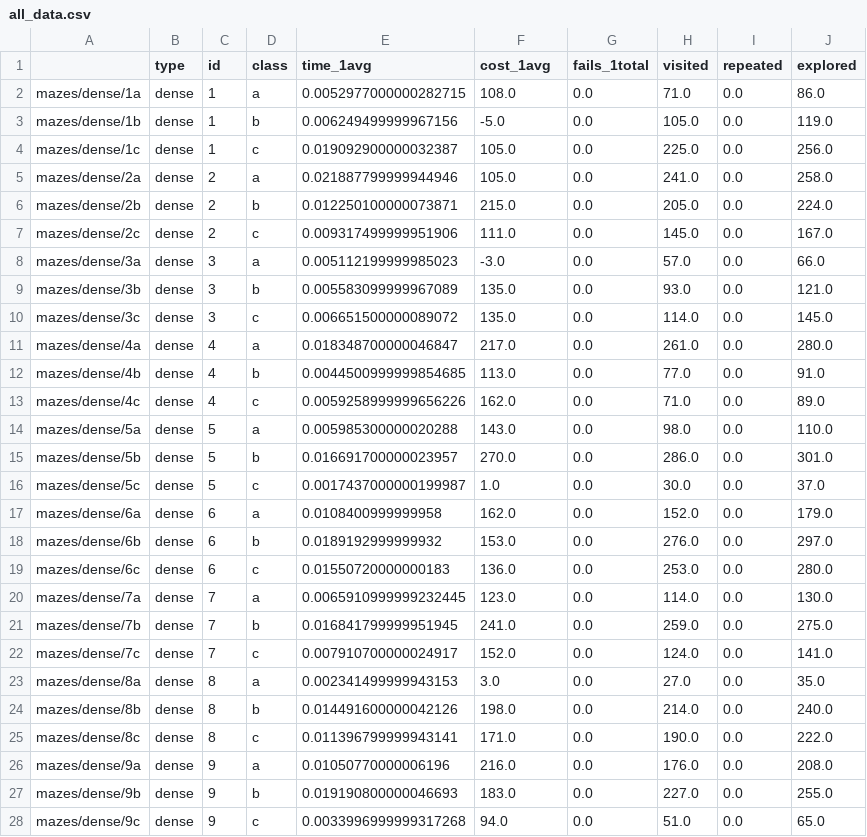
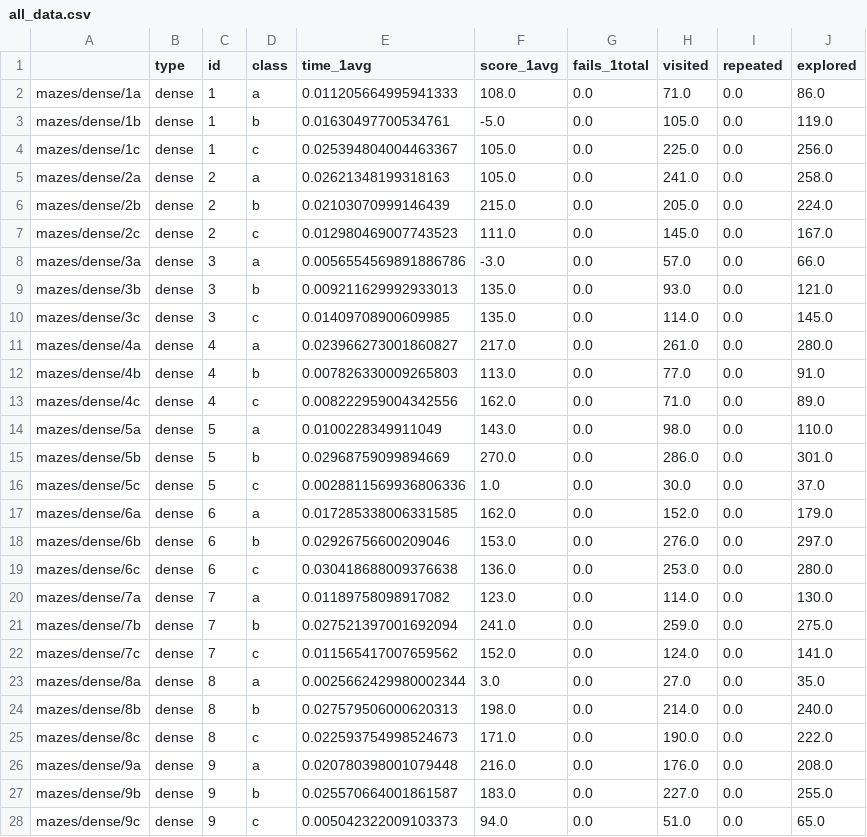
Before and after one commit to VFerrari/IntroductionToAI, a CSV file: data/bfs/problem1/all_data.csv, drawn as a sheet; only a part is shown; the diff covers the shown part only.

```diff
--- a/data/bfs/problem1/all_data.csv
+++ b/data/bfs/problem1/all_data.csv
@@ -1,28 +1,28 @@
-,type,id,class,time_1avg,cost_1avg,fails_1total,visited,repeated,explored
-mazes/dense/1a,dense,1,a,0.0052977000000282715,108.0,0.0,71.0,0.0,86.0
-mazes/dense/1b,dense,1,b,0.006249499999967156,-5.0,0.0,105.0,0.0,119.0
-mazes/dense/1c,dense,1,c,0.019092900000032387,105.0,0.0,225.0,0.0,256.0
-mazes/dense/2a,dense,2,a,0.021887799999944946,105.0,0.0,241.0,0.0,258.0
-mazes/dense/2b,dense,2,b,0.012250100000073871,215.0,0.0,205.0,0.0,224.0
-mazes/dense/2c,dense,2,c,0.009317499999951906,111.0,0.0,145.0,0.0,167.0
-mazes/dense/3a,dense,3,a,0.005112199999985023,-3.0,0.0,57.0,0.0,66.0
-mazes/dense/3b,dense,3,b,0.005583099999967089,135.0,0.0,93.0,0.0,121.0
-mazes/dense/3c,dense,3,c,0.006651500000089072,135.0,0.0,114.0,0.0,145.0
-mazes/dense/4a,dense,4,a,0.018348700000046847,217.0,0.0,261.0,0.0,280.0
-mazes/dense/4b,dense,4,b,0.0044500999999854685,113.0,0.0,77.0,0.0,91.0
-mazes/dense/4c,dense,4,c,0.0059258999999656226,162.0,0.0,71.0,0.0,89.0
-mazes/dense/5a,dense,5,a,0.005985300000020288,143.0,0.0,98.0,0.0,110.0
-mazes/dense/5b,dense,5,b,0.016691700000023957,270.0,0.0,286.0,0.0,301.0
-mazes/dense/5c,dense,5,c,0.0017437000000199987,1.0,0.0,30.0,0.0,37.0
-mazes/dense/6a,dense,6,a,0.0108400999999958,162.0,0.0,152.0,0.0,179.0
-mazes/dense/6b,dense,6,b,0.0189192999999932,153.0,0.0,276.0,0.0,297.0
-mazes/dense/6c,dense,6,c,0.01550720000000183,136.0,0.0,253.0,0.0,280.0
-mazes/dense/7a,dense,7,a,0.0065910999999232445,123.0,0.0,114.0,0.0,130.0
-mazes/dense/7b,dense,7,b,0.016841799999951945,241.0,0.0,259.0,0.0,275.0
-mazes/dense/7c,dense,7,c,0.007910700000024917,152.0,0.0,124.0,0.0,141.0
-mazes/dense/8a,dense,8,a,0.002341499999943153,3.0,0.0,27.0,0.0,35.0
-mazes/dense/8b,dense,8,b,0.014491600000042126,198.0,0.0,214.0,0.0,240.0
-mazes/dense/8c,dense,8,c,0.011396799999943141,171.0,0.0,190.0,0.0,222.0
-mazes/dense/9a,dense,9,a,0.01050770000006196,216.0,0.0,176.0,0.0,208.0
-mazes/dense/9b,dense,9,b,0.019190800000046693,183.0,0.0,227.0,0.0,255.0
-mazes/dense/9c,dense,9,c,0.0033996999999317268,94.0,0.0,51.0,0.0,65.0
+,type,id,class,time_1avg,score_1avg,fails_1total,visited,repeated,explored
+mazes/dense/1a,dense,1,a,0.011205664995941333,108.0,0.0,71.0,0.0,86.0
+mazes/dense/1b,dense,1,b,0.01630497700534761,-5.0,0.0,105.0,0.0,119.0
+mazes/dense/1c,dense,1,c,0.025394804004463367,105.0,0.0,225.0,0.0,256.0
+mazes/dense/2a,dense,2,a,0.02621348199318163,105.0,0.0,241.0,0.0,258.0
+mazes/dense/2b,dense,2,b,0.02103070999146439,215.0,0.0,205.0,0.0,224.0
+mazes/dense/2c,dense,2,c,0.012980469007743523,111.0,0.0,145.0,0.0,167.0
+mazes/dense/3a,dense,3,a,0.0056554569891886786,-3.0,0.0,57.0,0.0,66.0
+mazes/dense/3b,dense,3,b,0.009211629992933013,135.0,0.0,93.0,0.0,121.0
+mazes/dense/3c,dense,3,c,0.01409708900609985,135.0,0.0,114.0,0.0,145.0
+mazes/dense/4a,dense,4,a,0.023966273001860827,217.0,0.0,261.0,0.0,280.0
+mazes/dense/4b,dense,4,b,0.007826330009265803,113.0,0.0,77.0,0.0,91.0
+mazes/dense/4c,dense,4,c,0.008222959004342556,162.0,0.0,71.0,0.0,89.0
+mazes/dense/5a,dense,5,a,0.0100228349911049,143.0,0.0,98.0,0.0,110.0
+mazes/dense/5b,dense,5,b,0.02968759099894669,270.0,0.0,286.0,0.0,301.0
+mazes/dense/5c,dense,5,c,0.0028811569936806336,1.0,0.0,30.0,0.0,37.0
+mazes/dense/6a,dense,6,a,0.017285338006331585,162.0,0.0,152.0,0.0,179.0
+mazes/dense/6b,dense,6,b,0.02926756600209046,153.0,0.0,276.0,0.0,297.0
+mazes/dense/6c,dense,6,c,0.030418688009376638,136.0,0.0,253.0,0.0,280.0
+mazes/dense/7a,dense,7,a,0.01189758098917082,123.0,0.0,114.0,0.0,130.0
+mazes/dense/7b,dense,7,b,0.027521397001692094,241.0,0.0,259.0,0.0,275.0
+mazes/dense/7c,dense,7,c,0.011565417007659562,152.0,0.0,124.0,0.0,141.0
+mazes/dense/8a,dense,8,a,0.0025662429980002344,3.0,0.0,27.0,0.0,35.0
+mazes/dense/8b,dense,8,b,0.027579506000620313,198.0,0.0,214.0,0.0,240.0
+mazes/dense/8c,dense,8,c,0.022593754998524673,171.0,0.0,190.0,0.0,222.0
+mazes/dense/9a,dense,9,a,0.020780398001079448,216.0,0.0,176.0,0.0,208.0
+mazes/dense/9b,dense,9,b,0.025570664001861587,183.0,0.0,227.0,0.0,255.0
+mazes/dense/9c,dense,9,c,0.005042322009103373,94.0,0.0,51.0,0.0,65.0
```
Also changed, not shown: 33 edited cells elsewhere in this file, data/bfs/problem1/ids_max.csv, data/bfs/problem1/ids_means.csv, 8 other files.
